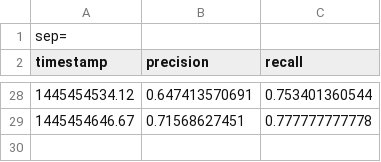
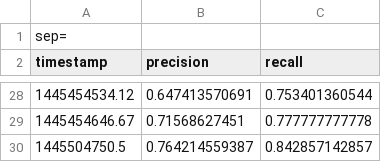
Before and after one commit to la3lma/movement-analysis, a CSV file: logs/precision-recall-time-evolution.csv, drawn as a sheet; only a part is shown, gaps mark what is left out; the diff names each change by its address in the sheet, - before the commit and + after, or states it on an @@ line.

Commit message:
Fix data-feed

```diff
--- a/logs/precision-recall-time-evolution.csv
+++ b/logs/precision-recall-time-evolution.csv
+row 30: 1445504750.5 | 0.764214559387 | 0.842857142857
```
Also changed, not shown: 1 other file.
